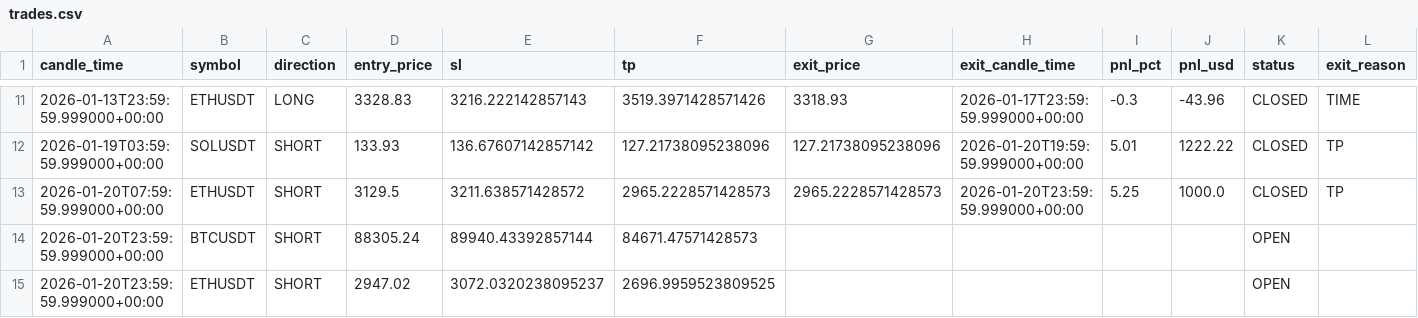
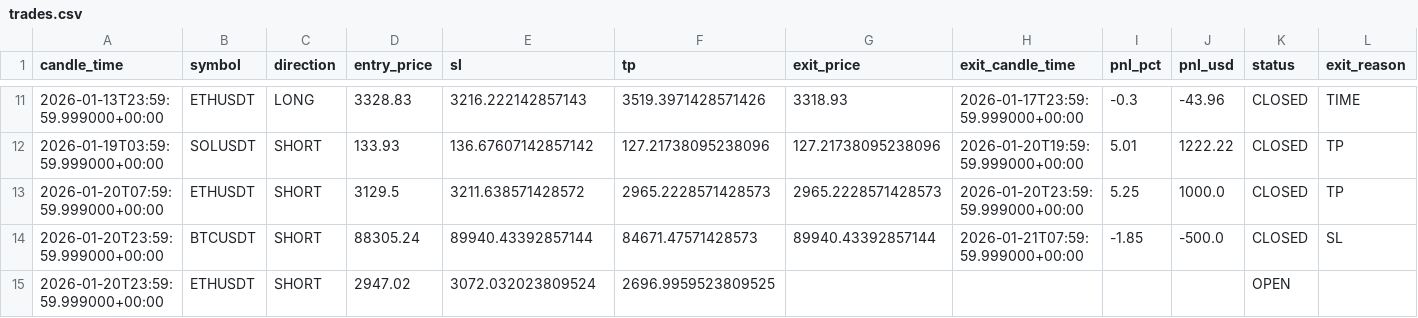
Before and after one commit to kushgbisen/cron-trader, a CSV file: logs/h4_breakout_ensemble/trades.csv, drawn as a sheet; only a part is shown, gaps mark what is left out.

```diff
--- a/logs/h4_breakout_ensemble/trades.csv
+++ b/logs/h4_breakout_ensemble/trades.csv
@@ -13,3 +13,3 @@ candle_time,symbol,direction,entry_price,sl,tp,exit_price,exit_candle_time,pnl_p
 2026-01-20T07:59:59.999000+00:00,ETHUSDT,SHORT,3129.5,3211.638571428572,2965.2228571428573,2965.2228571428573,2026-01-20T23:59:59.999000+00:00,5.25,1000.0,CLOSED,TP
-2026-01-20T23:59:59.999000+00:00,BTCUSDT,SHORT,88305.24,89940.43392857144,84671.47571428573,,,,,OPEN,
-2026-01-20T23:59:59.999000+00:00,ETHUSDT,SHORT,2947.02,3072.0320238095237,2696.9959523809525,,,,,OPEN,
+2026-01-20T23:59:59.999000+00:00,BTCUSDT,SHORT,88305.24,89940.43392857144,84671.47571428573,89940.43392857144,2026-01-21T07:59:59.999000+00:00,-1.85,-500.0,CLOSED,SL
+2026-01-20T23:59:59.999000+00:00,ETHUSDT,SHORT,2947.02,3072.032023809524,2696.9959523809525,,,,,OPEN,
```
Also changed, not shown: 7 other files.
